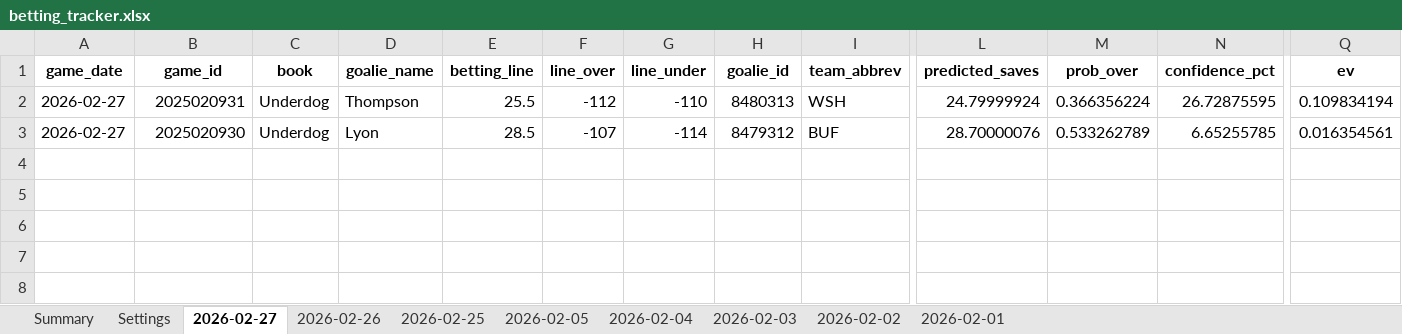
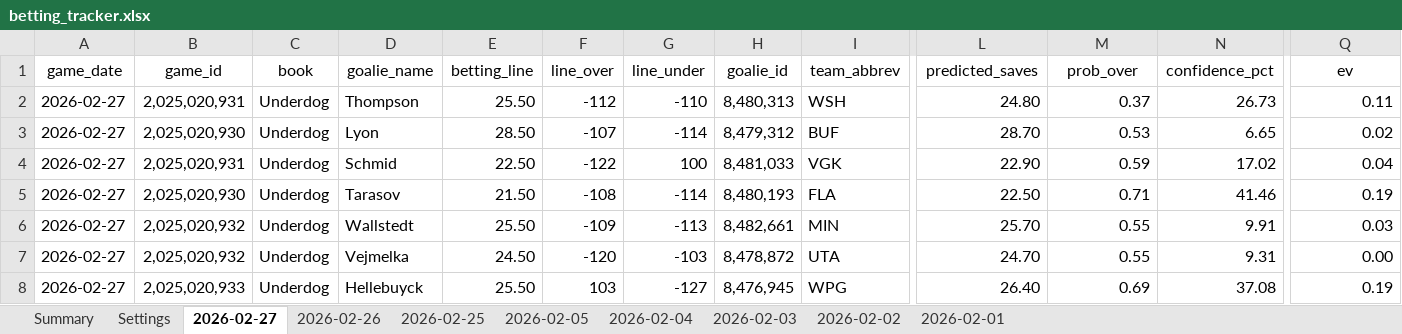
Before and after one commit to jjakemoss/saves-model-v3, an Excel workbook: betting_tracker.xlsx, sheet 2026-02-27, drawn as a sheet; only a part is shown, gaps mark what is left out; values as stored, in another font and other column widths than the file's, no borders; rows hold the shown columns only; the diff covers the shown part only; the diff names each change by its address in the sheet, - before the commit and + after, or states it on an @@ line.

Commit message:
Update betting_tracker.xlsx

```diff
--- a/betting_tracker.xlsx (sheet 2026-02-27)
+++ b/betting_tracker.xlsx (sheet 2026-02-27)
-A1:Q1 bold: on
+A1:Q1 bold: off
-B2 (game_id): 2025020931
+B2 (game_id): 2,025,020,931
-E2 (betting_line): 25.5
+E2 (betting_line): 25.50
-H2 (goalie_id): 8480313
+H2 (goalie_id): 8,480,313
-L2 (predicted_saves): 24.79999924
+L2 (predicted_saves): 24.80
-M2 (prob_over): 0.366356224
+M2 (prob_over): 0.37
-N2 (confidence_pct): 26.72875595
+N2 (confidence_pct): 26.73
-Q2 (ev): 0.109834194
+Q2 (ev): 0.11
-B3 (game_id): 2025020930
+B3 (game_id): 2,025,020,930
-E3 (betting_line): 28.5
+E3 (betting_line): 28.50
-H3 (goalie_id): 8479312
+H3 (goalie_id): 8,479,312
-L3 (predicted_saves): 28.70000076
+L3 (predicted_saves): 28.70
-M3 (prob_over): 0.533262789
+M3 (prob_over): 0.53
-N3 (confidence_pct): 6.65255785
+N3 (confidence_pct): 6.65
-Q3 (ev): 0.016354561
+Q3 (ev): 0.02
+row 4: 2026-02-27 | 2,025,020,931 | Underdog | Schmid | 22.50 | -122 | 100 | 8,481,033 | VGK | 22.90 | 0.59 | 17.02 | 0.04
+row 5: 2026-02-27 | 2,025,020,930 | Underdog | Tarasov | 21.50 | -108 | -114 | 8,480,193 | FLA | 22.50 | 0.71 | 41.46 | 0.19
+row 6: 2026-02-27 | 2,025,020,932 | Underdog | Wallstedt | 25.50 | -109 | -113 | 8,482,661 | MIN | 25.70 | 0.55 | 9.91 | 0.03
+row 7: 2026-02-27 | 2,025,020,932 | Underdog | Vejmelka | 24.50 | -120 | -103 | 8,478,872 | UTA | 24.70 | 0.55 | 9.31 | 0.00
+row 8: 2026-02-27 | 2,025,020,933 | Underdog | Hellebuyck | 25.50 | 103 | -127 | 8,476,945 | WPG | 26.40 | 0.69 | 37.08 | 0.19
```
Also changed, not shown: cell formats elsewhere in this sheet, sheet 2026-02-26.
